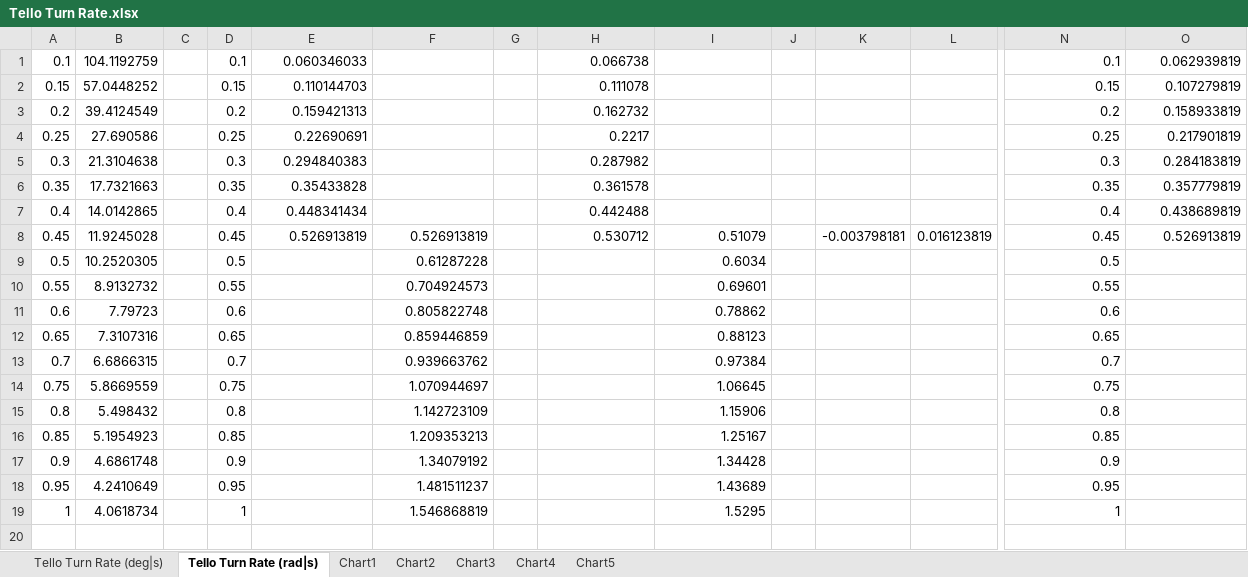
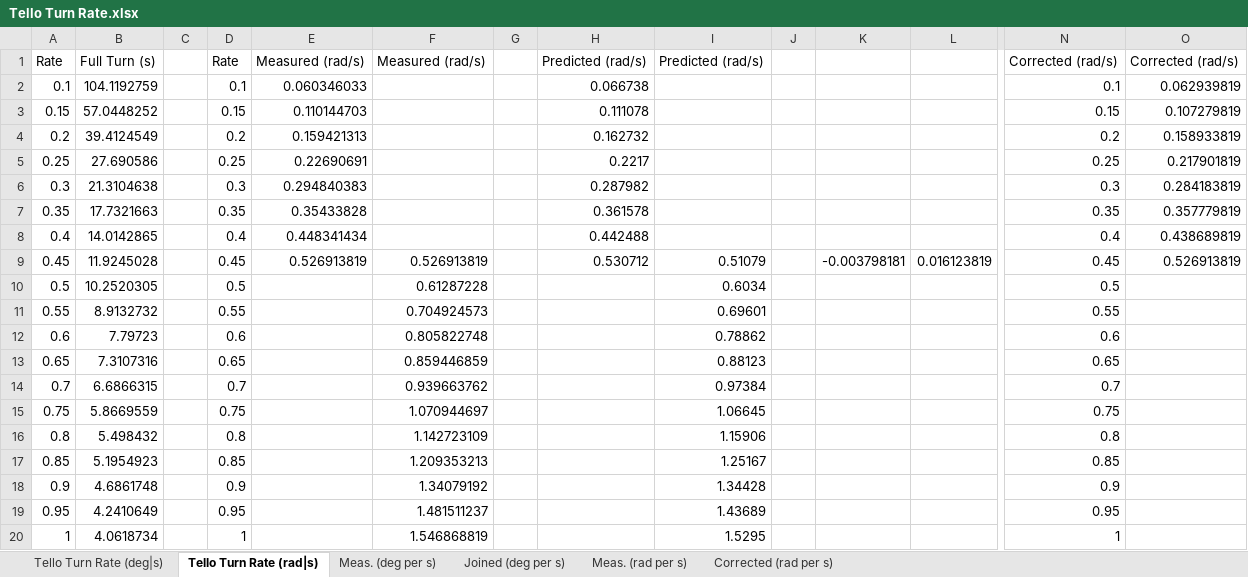
Before and after one commit to sgolodetz/smg-rotory, an Excel workbook: calibration/Tello Turn Rate.xlsx, sheet Tello Turn Rate (rad|s), drawn as a sheet; only a part is shown, gaps mark what is left out; values as stored, in another font and other column widths than the file's, no cell formats; rows hold the shown columns only; the diff names each change by its address in the sheet, - before the commit and + after, or states it on an @@ line.

```diff
--- a/calibration/Tello Turn Rate.xlsx (sheet Tello Turn Rate (rad|s))
+++ b/calibration/Tello Turn Rate.xlsx (sheet Tello Turn Rate (rad|s))
-sheet tab: Chart1
-sheet tab: Chart2
-sheet tab: Chart3
-sheet tab: Chart4
-sheet tab: Chart5
+sheet tab: Meas. (deg per s)
+sheet tab: Joined (deg per s)
+sheet tab: Meas. (rad per s)
+sheet tab: Corrected (rad per s)
+row 1: Rate | Full Turn (s) |  | Rate | Measured (rad/s) | Measured (rad/s) |  | Predicted (rad/s) | Predicted (rad/s) |  |  |  | Corrected (rad/s) | Corrected (rad/s)
```
Also changed, not shown: sheet Tello Turn Rate (deg|s), cell formats, charts or pictures, calibration/Tello Linear Rates.xlsx.
